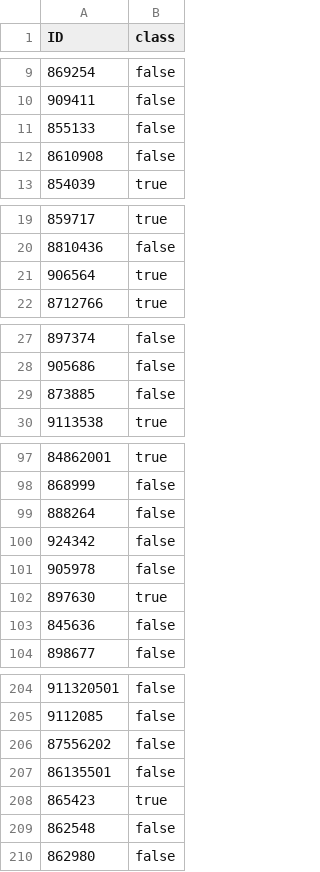
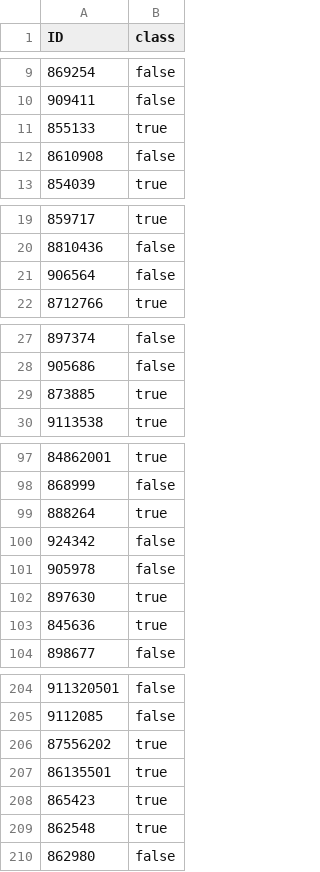
Before and after one commit to lebe1/MachineLearningCourse, a CSV file: Exercise1/data/breast_cancer_test2.csv, drawn as a sheet; only a part is shown, gaps mark what is left out; the diff covers the shown part only.

Commit message:
Add experiments to breast cancer

```diff
--- a/Exercise1/data/breast_cancer_test2.csv
+++ b/Exercise1/data/breast_cancer_test2.csv
@@ -10,3 +10,3 @@ ID,class
 909411,false
-855133,false
+855133,true
 8610908,false
@@ -20,3 +20,3 @@ ID,class
 8810436,false
-906564,true
+906564,false
 8712766,true
@@ -28,3 +28,3 @@ ID,class
 905686,false
-873885,false
+873885,true
 9113538,true
@@ -98,3 +98,3 @@ ID,class
 868999,false
-888264,false
+888264,true
 924342,false
@@ -102,3 +102,3 @@ ID,class
 897630,true
-845636,false
+845636,true
 898677,false
@@ -205,6 +205,6 @@ ID,class
 9112085,false
-87556202,false
-86135501,false
+87556202,true
+86135501,true
 865423,true
-862548,false
+862548,true
 862980,false
```
Also changed, not shown: 6 edited cells elsewhere in this file, 2 other files.
